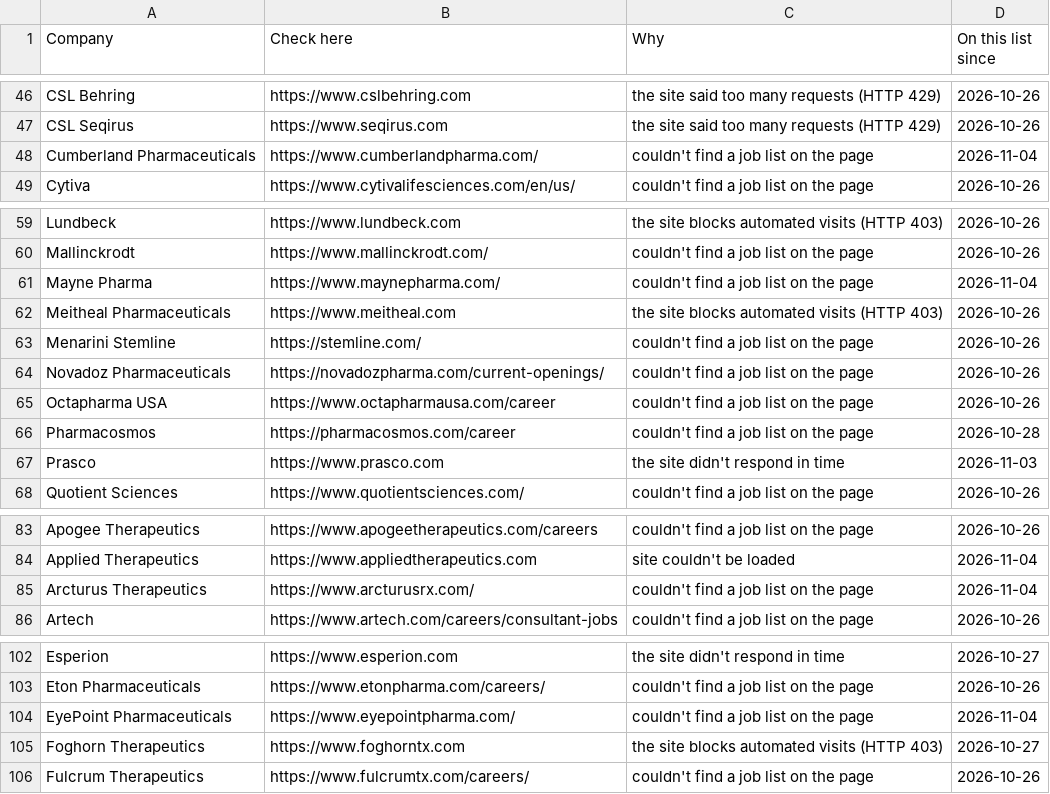
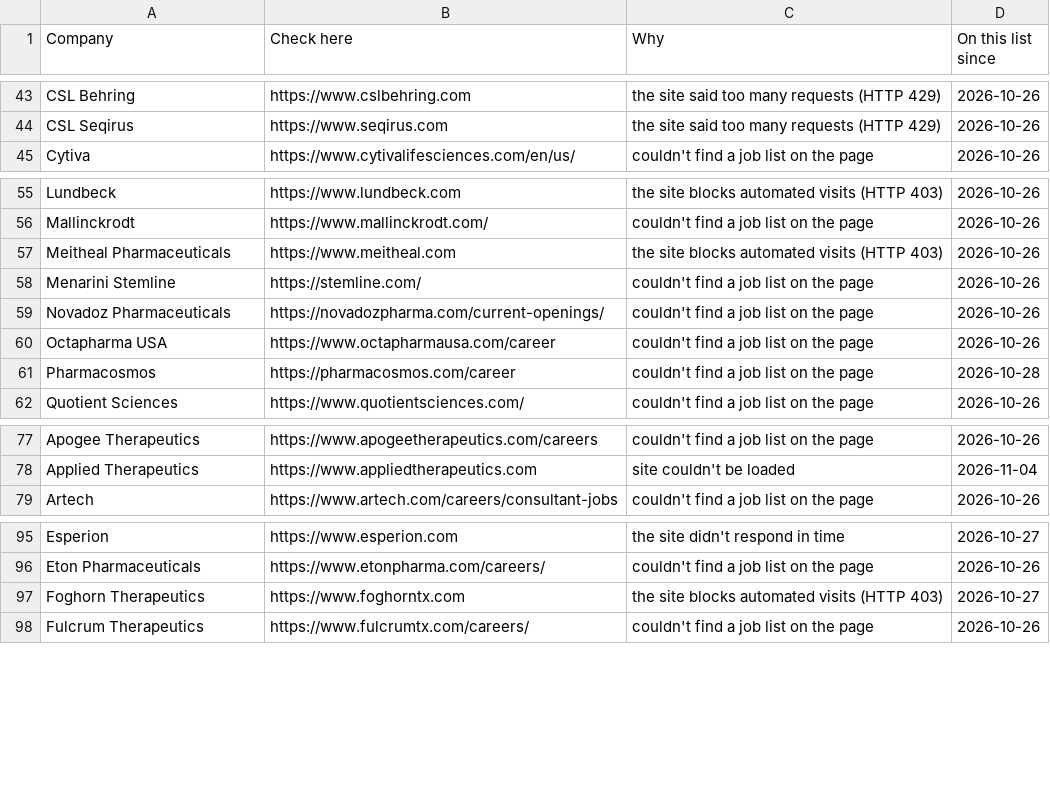
Before and after one commit to arkit-reg/Job_Watch_21, a CSV file: manual_check.csv, drawn as a sheet; only a part is shown, gaps mark what is left out; the diff covers the shown part only.

```diff
--- a/manual_check.csv
+++ b/manual_check.csv
@@ -47,3 +44,2 @@ CSL Behring,https://www.cslbehring.com,the site said too many requests (HTTP 429
 CSL Seqirus,https://www.seqirus.com,the site said too many requests (HTTP 429),2026-10-26
-Cumberland Pharmaceuticals,https://www.cumberlandpharma.com/,couldn't find a job list on the page,2026-11-04
 Cytiva,https://www.cytivalifesciences.com/en/us/,couldn't find a job list on the page,2026-10-26
@@ -60,3 +56,2 @@ Lundbeck,https://www.lundbeck.com,the site blocks automated visits (HTTP 403),20
 Mallinckrodt,https://www.mallinckrodt.com/,couldn't find a job list on the page,2026-10-26
-Mayne Pharma,https://www.maynepharma.com/,couldn't find a job list on the page,2026-11-04
 Meitheal Pharmaceuticals,https://www.meitheal.com,the site blocks automated visits (HTTP 403),2026-10-26
@@ -66,3 +61,2 @@ Octapharma USA,https://www.octapharmausa.com/career,couldn't find a job list on
 Pharmacosmos,https://pharmacosmos.com/career,couldn't find a job list on the page,2026-10-28
-Prasco,https://www.prasco.com,the site didn't respond in time,2026-11-03
 Quotient Sciences,https://www.quotientsciences.com/,couldn't find a job list on the page,2026-10-26
@@ -84,3 +78,2 @@ Apogee Therapeutics,https://www.apogeetherapeutics.com/careers,couldn't find a j
 Applied Therapeutics,https://www.appliedtherapeutics.com,site couldn't be loaded,2026-11-04
-Arcturus Therapeutics,https://www.arcturusrx.com/,couldn't find a job list on the page,2026-11-04
 Artech,https://www.artech.com/careers/consultant-jobs,couldn't find a job list on the page,2026-10-26
@@ -103,3 +96,2 @@ Esperion,https://www.esperion.com,the site didn't respond in time,2026-10-27
 Eton Pharmaceuticals,https://www.etonpharma.com/careers/,couldn't find a job list on the page,2026-10-26
-EyePoint Pharmaceuticals,https://www.eyepointpharma.com/,couldn't find a job list on the page,2026-11-04
 Foghorn Therapeutics,https://www.foghorntx.com,the site blocks automated visits (HTTP 403),2026-10-27
```
Also changed, not shown: 8 removed rows elsewhere in this file, jobs_log.csv, 1 other file.
